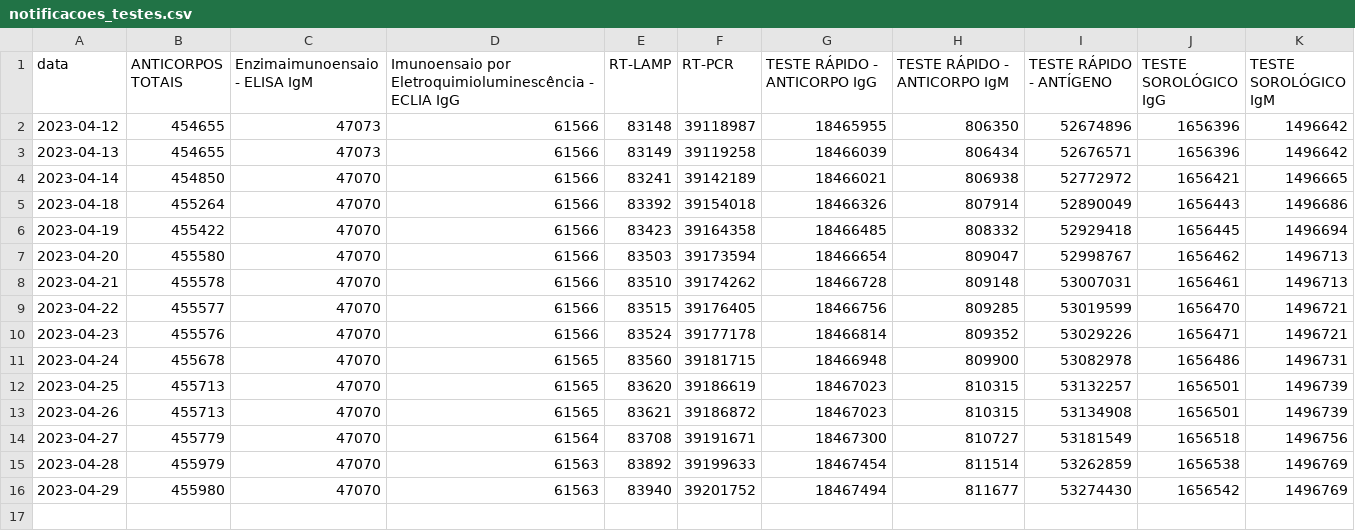
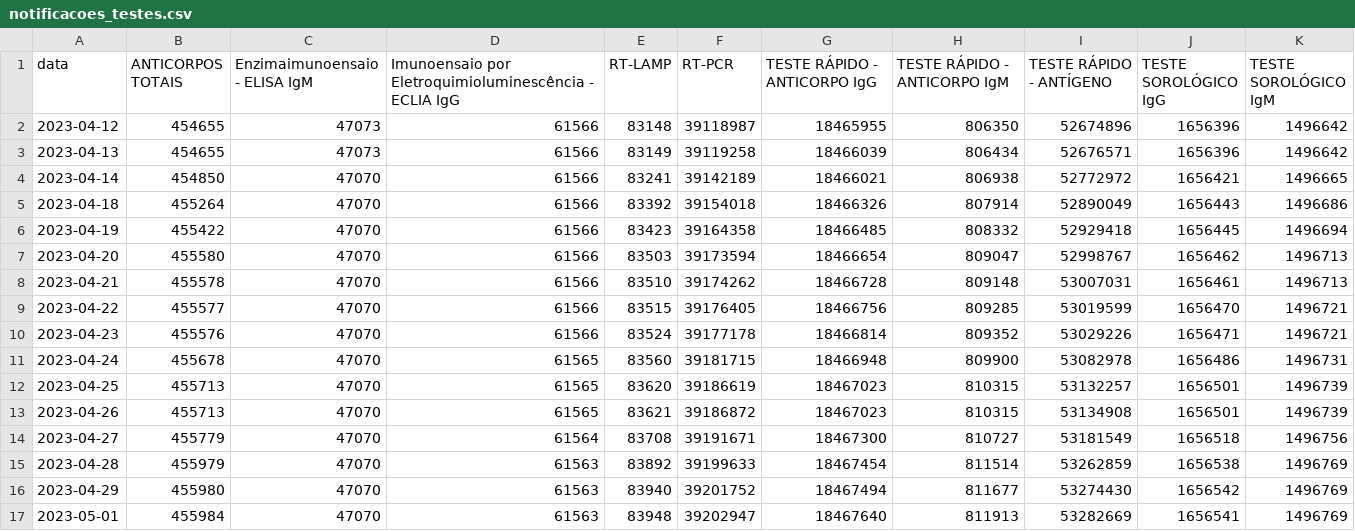
Before and after one commit to liliansom/API_SindromeGripal, a CSV file: data/notificacoes_testes.csv, drawn as a sheet; the diff names each change by its address in the sheet, - before the commit and + after, or states it on an @@ line.

```diff
--- a/data/notificacoes_testes.csv
+++ b/data/notificacoes_testes.csv
+row 17: 2023-05-01 | 455984 | 47070 | 61563 | 83948 | 39202947 | 18467640 | 811913 | 53282669 | 1656541 | 1496769
```
Also changed, not shown: data/notificacoes_diarias.csv, data/notificacoes_sintomas.csv, 3 other files.
